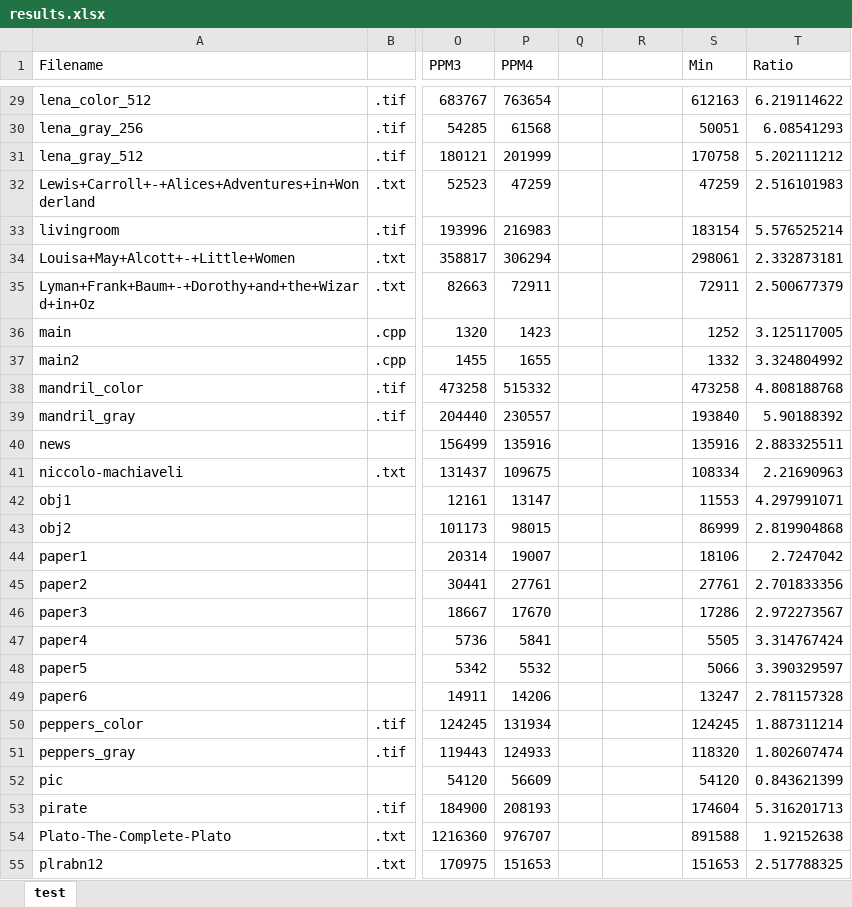
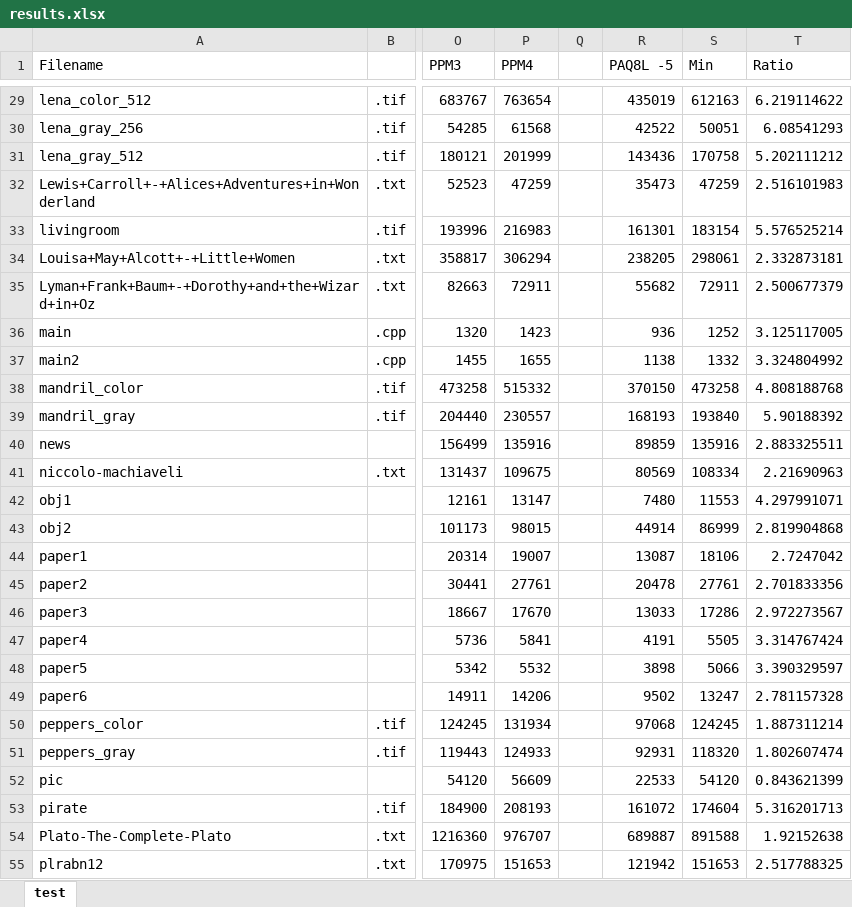
Before and after one commit to Vinicoreia/TG1, an Excel workbook: Resuts/results.xlsx, sheet test, drawn as a sheet; only a part is shown, gaps mark what is left out; values as stored, in another font and other column widths than the file's, no borders; conditional formats not drawn; the diff covers the shown part only; the diff names each change by its address in the sheet, - before the commit and + after, or states it on an @@ line.

```diff
--- a/Resuts/results.xlsx (sheet test)
+++ b/Resuts/results.xlsx (sheet test)
-R1: (empty)
+R1: PAQ8L -5
-R29 (PAQ8L -5): (empty)
+R29 (PAQ8L -5): 435019
-R30 (PAQ8L -5): (empty)
+R30 (PAQ8L -5): 42522
-R31 (PAQ8L -5): (empty)
+R31 (PAQ8L -5): 143436
-R32 (PAQ8L -5): (empty)
+R32 (PAQ8L -5): 35473
-R33 (PAQ8L -5): (empty)
+R33 (PAQ8L -5): 161301
-R34 (PAQ8L -5): (empty)
+R34 (PAQ8L -5): 238205
-R35 (PAQ8L -5): (empty)
+R35 (PAQ8L -5): 55682
-R36 (PAQ8L -5): (empty)
+R36 (PAQ8L -5): 936
-R37 (PAQ8L -5): (empty)
+R37 (PAQ8L -5): 1138
-R38 (PAQ8L -5): (empty)
+R38 (PAQ8L -5): 370150
-R39 (PAQ8L -5): (empty)
+R39 (PAQ8L -5): 168193
-R40 (PAQ8L -5): (empty)
+R40 (PAQ8L -5): 89859
-R41 (PAQ8L -5): (empty)
+R41 (PAQ8L -5): 80569
-R42 (PAQ8L -5): (empty)
+R42 (PAQ8L -5): 7480
-R43 (PAQ8L -5): (empty)
+R43 (PAQ8L -5): 44914
-R44 (PAQ8L -5): (empty)
+R44 (PAQ8L -5): 13087
-R45 (PAQ8L -5): (empty)
+R45 (PAQ8L -5): 20478
-R46 (PAQ8L -5): (empty)
+R46 (PAQ8L -5): 13033
-R47 (PAQ8L -5): (empty)
+R47 (PAQ8L -5): 4191
-R48 (PAQ8L -5): (empty)
+R48 (PAQ8L -5): 3898
-R49 (PAQ8L -5): (empty)
+R49 (PAQ8L -5): 9502
-R50 (PAQ8L -5): (empty)
+R50 (PAQ8L -5): 97068
-R51 (PAQ8L -5): (empty)
+R51 (PAQ8L -5): 92931
-R52 (PAQ8L -5): (empty)
+R52 (PAQ8L -5): 22533
-R53 (PAQ8L -5): (empty)
+R53 (PAQ8L -5): 161072
-R54 (PAQ8L -5): (empty)
+R54 (PAQ8L -5): 689887
-R55 (PAQ8L -5): (empty)
+R55 (PAQ8L -5): 121942
```
Also changed, not shown: 40 edited cells elsewhere in this sheet, 1 other file.
